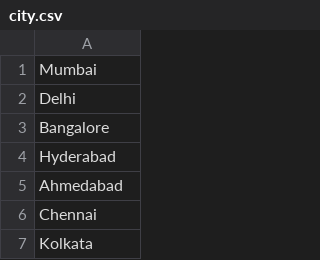
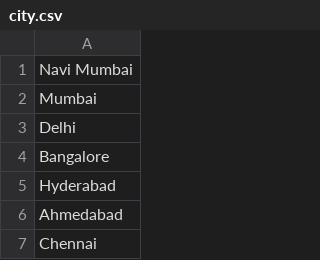
Before and after one commit to shivamnamdeo0101/weather-app, a CSV file: city.csv, drawn as a sheet; only a part is shown; the shorter side is filled out with more unchanged rows; the diff names each change by its address in the sheet, - before the commit and + after, or states it on an @@ line.

```diff
--- a/city.csv
+++ b/city.csv
+row 1: Navi Mumbai
```
Also changed, not shown: 4 other files.
